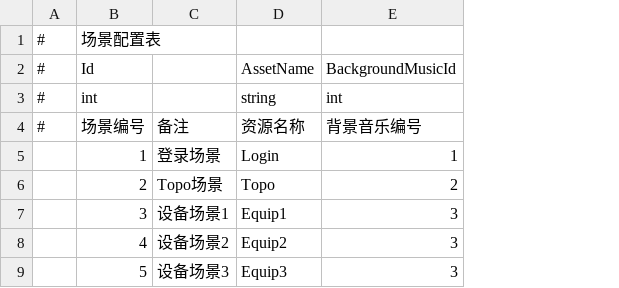
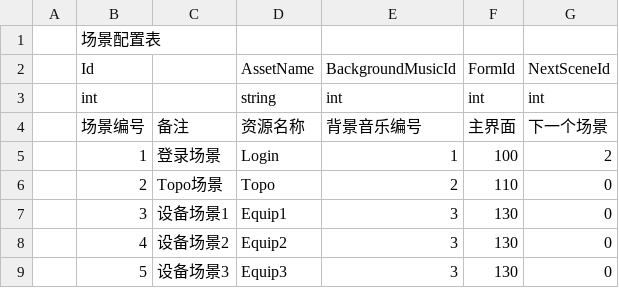
Before and after one commit to atomom/MyGF, a CSV file: Assets/GameMain/DataTables/DRScene.csv, drawn as a sheet; removed rows and columns are numbered as before the commit, all else as after; the diff names each change by its address in the sheet, - before the commit and + after, or states it on an @@ line.

```diff
--- a/Assets/GameMain/DataTables/DRScene.csv
+++ b/Assets/GameMain/DataTables/DRScene.csv
-column A, rows 1-4: all #
+column A, empty
+column F, rows 2-9: FormId | int | 主界面 | 100 | 110 | 130 | 130 | 130
+column G, rows 2-9: NextSceneId | int | 下一个场景 | 2 | 0 | 0 | 0 | 0
```
Also changed, not shown: Assets/GameMain/DataTables/DRMusic.csv, Assets/GameMain/DataTables/DRSound.csv, 19 other files.
